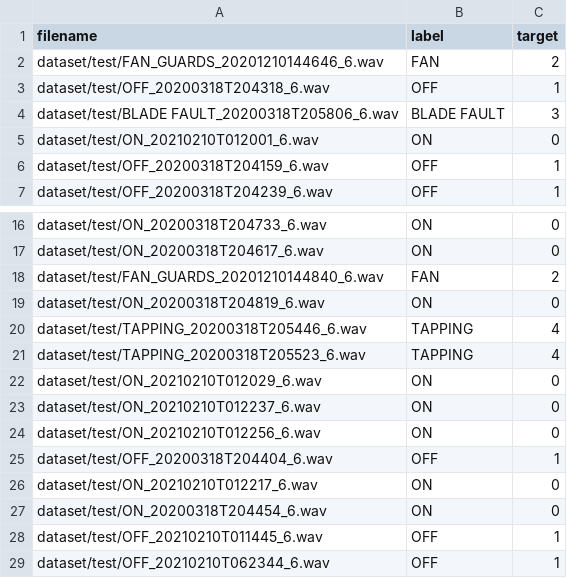
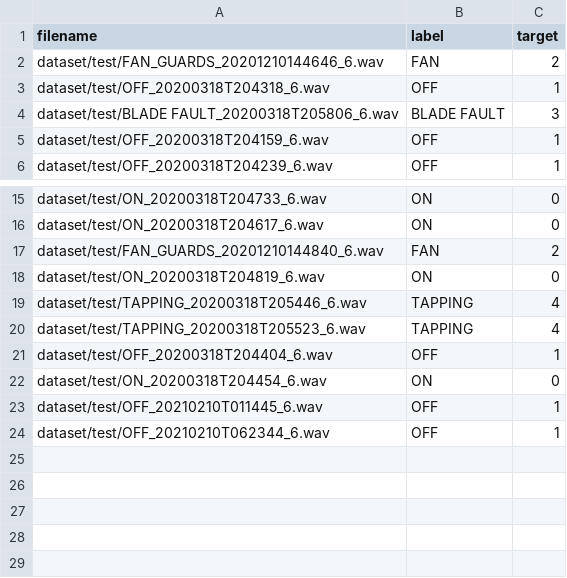
Before and after one commit to 1010code/Fan_State_Anomaly_Detection_From_Audio_dataset, a CSV file: dataset/test.csv, drawn as a sheet; only a part is shown, gaps mark what is left out.

```diff
--- a/dataset/test.csv
+++ b/dataset/test.csv
@@ -4,3 +4,2 @@ dataset/test/OFF_20200318T204318_6.wav,OFF,1
 dataset/test/BLADE FAULT_20200318T205806_6.wav,BLADE FAULT,3
-dataset/test/ON_20210210T012001_6.wav,ON,0
 dataset/test/OFF_20200318T204159_6.wav,OFF,1
@@ -21,7 +20,3 @@ dataset/test/TAPPING_20200318T205446_6.wav,TAPPING,4
 dataset/test/TAPPING_20200318T205523_6.wav,TAPPING,4
-dataset/test/ON_20210210T012029_6.wav,ON,0
-dataset/test/ON_20210210T012237_6.wav,ON,0
-dataset/test/ON_20210210T012256_6.wav,ON,0
 dataset/test/OFF_20200318T204404_6.wav,OFF,1
-dataset/test/ON_20210210T012217_6.wav,ON,0
 dataset/test/ON_20200318T204454_6.wav,ON,0
```
Also changed, not shown: dataset/train.csv, 22 other files.
